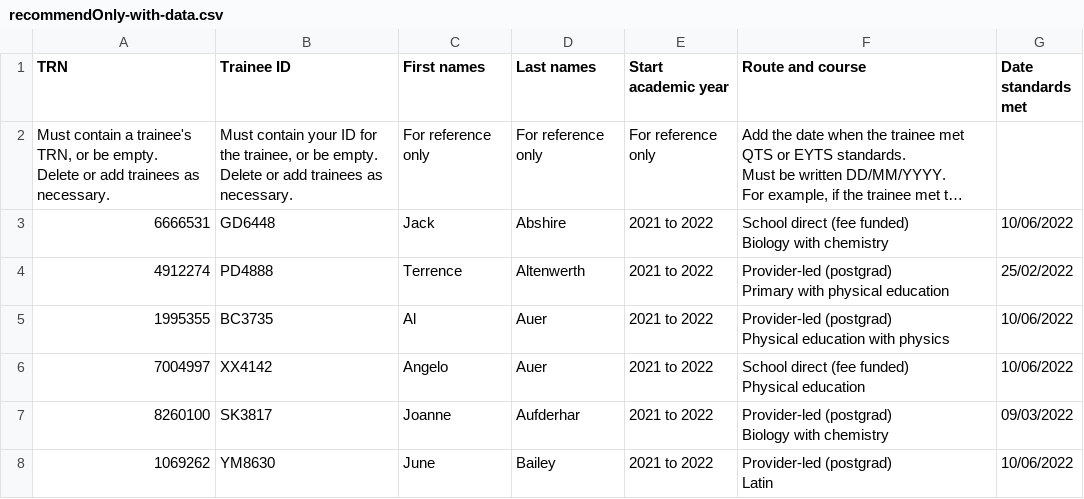
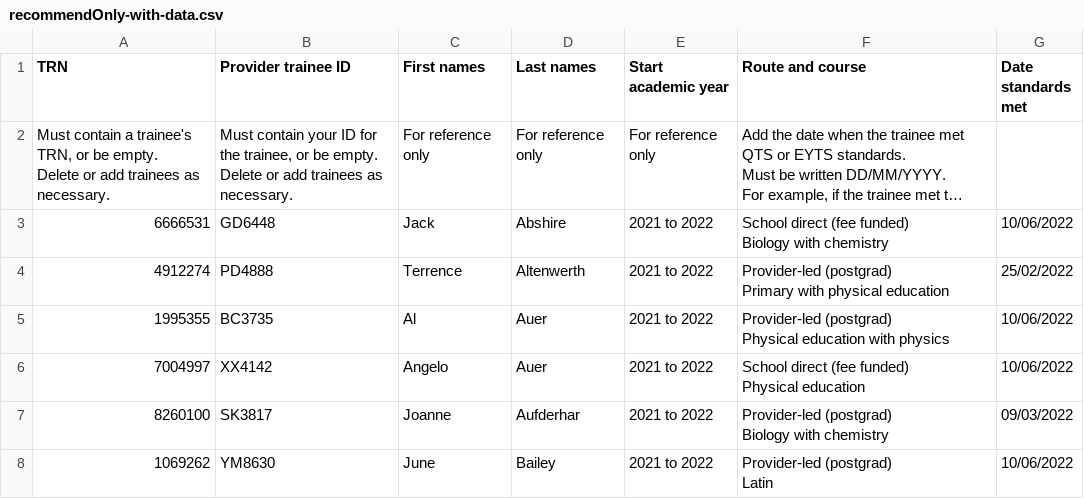
Before and after one commit to Nikolaos-Gkionis/register-trainee-teachers-prototype, a CSV file: app/assets/downloads/recommendOnly-with-data.csv, drawn as a sheet; only a part is shown; long unchanged cells end in …; the diff names each change by its address in the sheet, - before the commit and + after, or states it on an @@ line.

Commit message:
Column name to 'provider trainee id'

```diff
--- a/app/assets/downloads/recommendOnly-with-data.csv
+++ b/app/assets/downloads/recommendOnly-with-data.csv
-B1: Trainee ID
+B1: Provider trainee ID
```
Also changed, not shown: app/assets/downloads/recommendOnly-template.csv, app/assets/downloads/recommendOnly-with-errors.csv.
